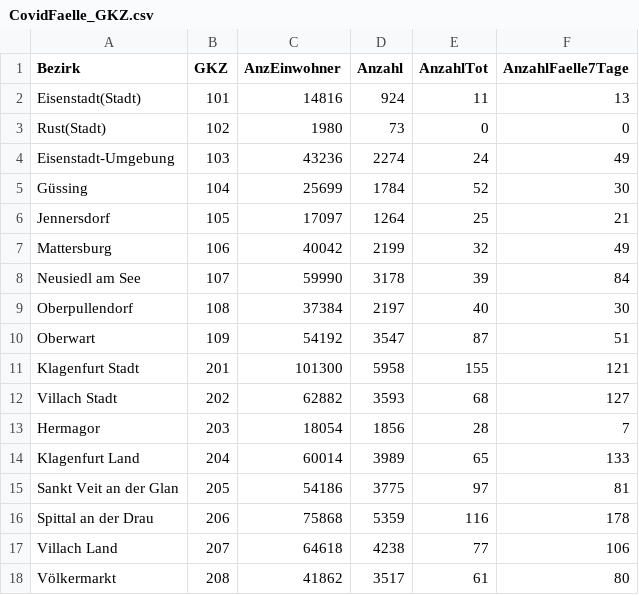
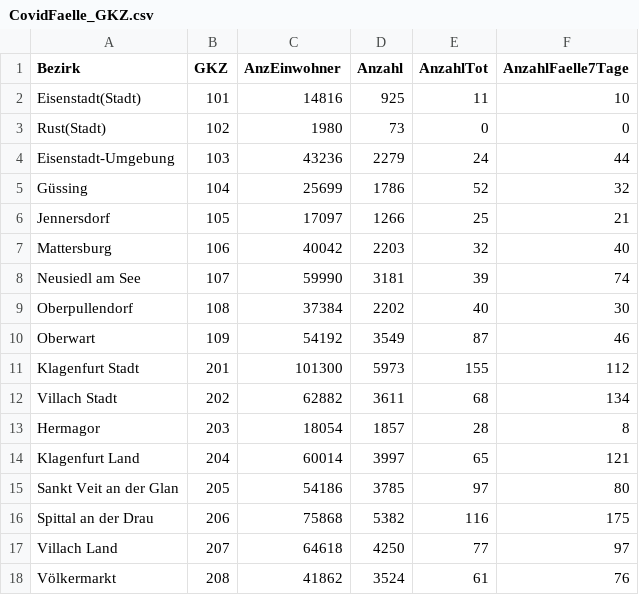
Before and after one commit to at062084/COVID-19-Austria, a CSV file: bmsgpk/data/ages/CovidFaelle_GKZ.csv, drawn as a sheet; only a part is shown; the diff covers the shown part only.

```diff
--- a/bmsgpk/data/ages/CovidFaelle_GKZ.csv
+++ b/bmsgpk/data/ages/CovidFaelle_GKZ.csv
@@ -1,18 +1,18 @@
 Bezirk;GKZ;AnzEinwohner;Anzahl;AnzahlTot;AnzahlFaelle7Tage
-Eisenstadt(Stadt);101;14816;924;11;13
+Eisenstadt(Stadt);101;14816;925;11;10
 Rust(Stadt);102;1980;73;0;0
-Eisenstadt-Umgebung;103;43236;2274;24;49
-Güssing;104;25699;1784;52;30
-Jennersdorf;105;17097;1264;25;21
-Mattersburg;106;40042;2199;32;49
-Neusiedl am See;107;59990;3178;39;84
-Oberpullendorf;108;37384;2197;40;30
-Oberwart;109;54192;3547;87;51
-Klagenfurt Stadt;201;101300;5958;155;121
-Villach Stadt;202;62882;3593;68;127
-Hermagor;203;18054;1856;28;7
-Klagenfurt Land;204;60014;3989;65;133
-Sankt Veit an der Glan;205;54186;3775;97;81
-Spittal an der Drau;206;75868;5359;116;178
-Villach Land;207;64618;4238;77;106
-Völkermarkt;208;41862;3517;61;80
+Eisenstadt-Umgebung;103;43236;2279;24;44
+Güssing;104;25699;1786;52;32
+Jennersdorf;105;17097;1266;25;21
+Mattersburg;106;40042;2203;32;40
+Neusiedl am See;107;59990;3181;39;74
+Oberpullendorf;108;37384;2202;40;30
+Oberwart;109;54192;3549;87;46
+Klagenfurt Stadt;201;101300;5973;155;112
+Villach Stadt;202;62882;3611;68;134
+Hermagor;203;18054;1857;28;8
+Klagenfurt Land;204;60014;3997;65;121
+Sankt Veit an der Glan;205;54186;3785;97;80
+Spittal an der Drau;206;75868;5382;116;175
+Villach Land;207;64618;4250;77;97
+Völkermarkt;208;41862;3524;61;76
```
Also changed, not shown: 163 edited cells elsewhere in this file, bmsgpk/data/COVID-19-austria.csv, bmsgpk/data/ages/CovidFaelle_Timeline.csv, 14 other files.
